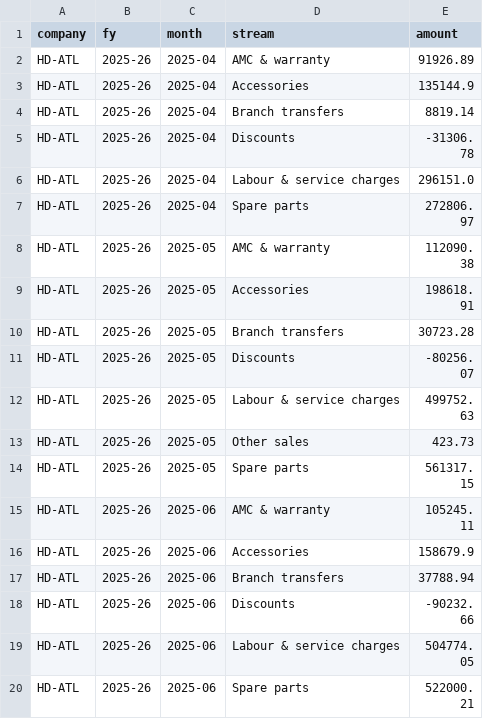
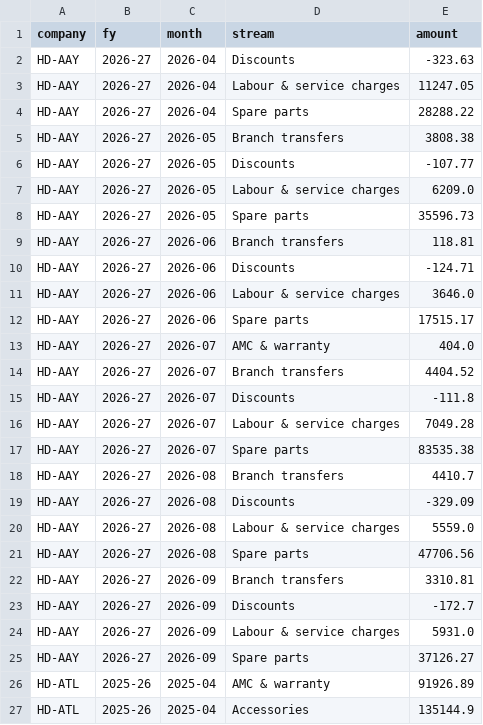
Before and after one commit to techbpropms/DASHBOARD--MARIKAR-GROUP, a CSV file: data/streams.csv, drawn as a sheet; only a part is shown; the shorter side is filled out with more unchanged rows; the diff names each change by its address in the sheet, - before the commit and + after, or states it on an @@ line.

```diff
--- a/data/streams.csv
+++ b/data/streams.csv
+row 2: HD-AAY | 2026-27 | 2026-04 | Discounts | -323.63
+row 3: HD-AAY | 2026-27 | 2026-04 | Labour & service charges | 11247.05
+row 4: HD-AAY | 2026-27 | 2026-04 | Spare parts | 28288.22
+row 5: HD-AAY | 2026-27 | 2026-05 | Branch transfers | 3808.38
+row 6: HD-AAY | 2026-27 | 2026-05 | Discounts | -107.77
+row 7: HD-AAY | 2026-27 | 2026-05 | Labour & service charges | 6209.0
+row 8: HD-AAY | 2026-27 | 2026-05 | Spare parts | 35596.73
+row 9: HD-AAY | 2026-27 | 2026-06 | Branch transfers | 118.81
+row 10: HD-AAY | 2026-27 | 2026-06 | Discounts | -124.71
+row 11: HD-AAY | 2026-27 | 2026-06 | Labour & service charges | 3646.0
+row 12: HD-AAY | 2026-27 | 2026-06 | Spare parts | 17515.17
+row 13: HD-AAY | 2026-27 | 2026-07 | AMC & warranty | 404.0
+row 14: HD-AAY | 2026-27 | 2026-07 | Branch transfers | 4404.52
+row 15: HD-AAY | 2026-27 | 2026-07 | Discounts | -111.8
+row 16: HD-AAY | 2026-27 | 2026-07 | Labour & service charges | 7049.28
+row 17: HD-AAY | 2026-27 | 2026-07 | Spare parts | 83535.38
+row 18: HD-AAY | 2026-27 | 2026-08 | Branch transfers | 4410.7
+row 19: HD-AAY | 2026-27 | 2026-08 | Discounts | -329.09
+row 20: HD-AAY | 2026-27 | 2026-08 | Labour & service charges | 5559.0
+row 21: HD-AAY | 2026-27 | 2026-08 | Spare parts | 47706.56
+row 22: HD-AAY | 2026-27 | 2026-09 | Branch transfers | 3310.81
+row 23: HD-AAY | 2026-27 | 2026-09 | Discounts | -172.7
+row 24: HD-AAY | 2026-27 | 2026-09 | Labour & service charges | 5931.0
+row 25: HD-AAY | 2026-27 | 2026-09 | Spare parts | 37126.27
```
Also changed, not shown: data/completeness.csv, data/daily.csv, 20 other files.
